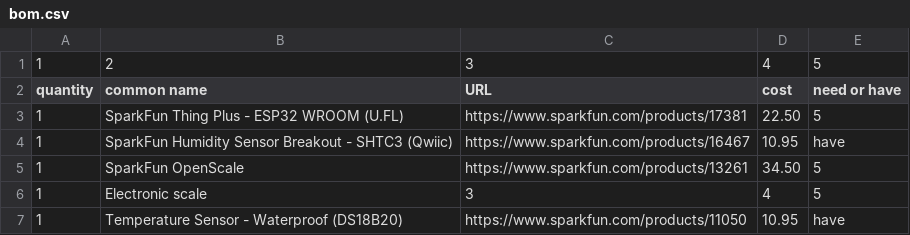
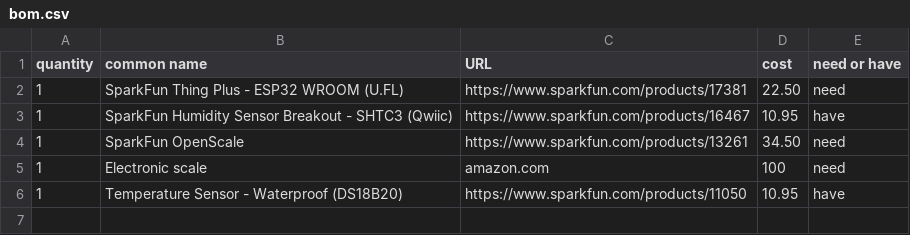
Before and after one commit to tadgeobrien/Hive-Monitor, a CSV file: bom.csv, drawn as a sheet.

Commit message:
Update bom.csv
Updated some links.

```diff
--- a/bom.csv
+++ b/bom.csv
@@ -1,7 +1,6 @@
-1,2,3,4,5
 quantity,common name,URL,cost,need or have
-1,SparkFun Thing Plus - ESP32 WROOM (U.FL),https://www.sparkfun.com/products/17381,22.50,5
+1,SparkFun Thing Plus - ESP32 WROOM (U.FL),https://www.sparkfun.com/products/17381,22.50,need
 1,SparkFun Humidity Sensor Breakout - SHTC3 (Qwiic),https://www.sparkfun.com/products/16467,10.95,have
-1,SparkFun OpenScale,https://www.sparkfun.com/products/13261,34.50,5
-1,Electronic scale, 3,4,5
+1,SparkFun OpenScale,https://www.sparkfun.com/products/13261,34.50,need
+1,Electronic scale, amazon.com,100,need
 1,Temperature Sensor - Waterproof (DS18B20),https://www.sparkfun.com/products/11050,10.95,have
```
